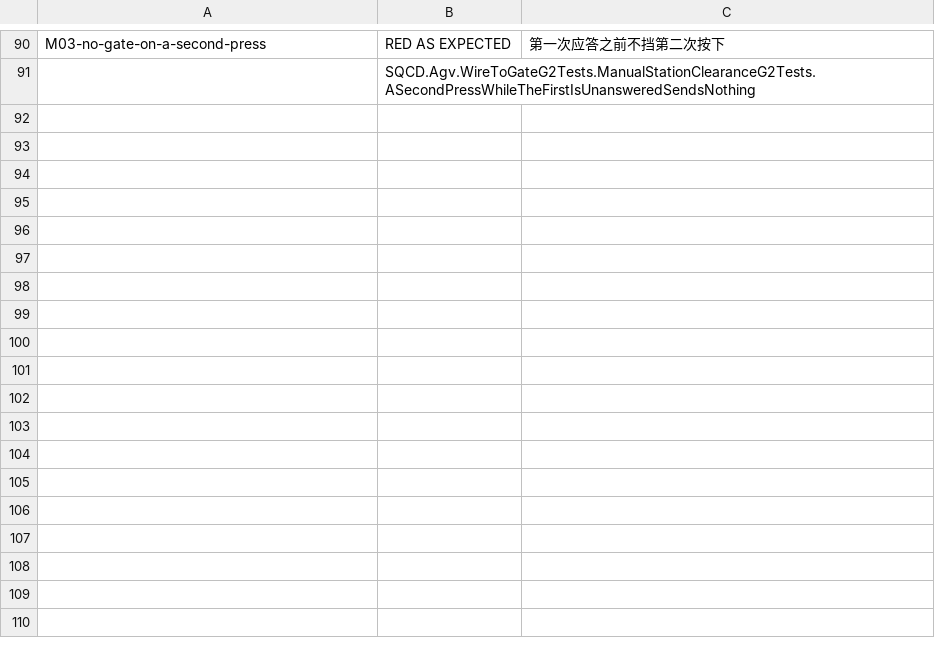
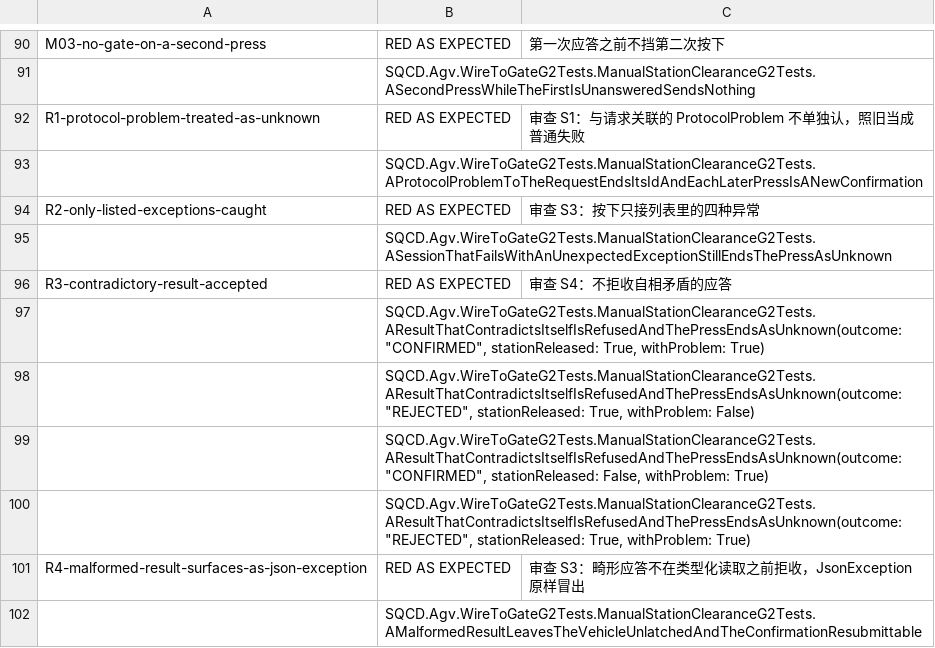
Before and after one commit to trytoreachpeak0/8005-agv-onboard-hmi, a TSV file: evidence/hmi-221/mutations/summary.tsv, drawn as a sheet; only a part is shown, gaps mark what is left out.

```diff
--- a/evidence/hmi-221/mutations/summary.tsv
+++ b/evidence/hmi-221/mutations/summary.tsv
@@ -91 +91,12 @@ M03-no-gate-on-a-second-press	RED AS EXPECTED	第一次应答之前不挡第二
 	SQCD.Agv.WireToGateG2Tests.ManualStationClearanceG2Tests.ASecondPressWhileTheFirstIsUnansweredSendsNothing
+R1-protocol-problem-treated-as-unknown	RED AS EXPECTED	审查 S1：与请求关联的 ProtocolProblem 不单独认，照旧当成普通失败
+	SQCD.Agv.WireToGateG2Tests.ManualStationClearanceG2Tests.AProtocolProblemToTheRequestEndsItsIdAndEachLaterPressIsANewConfirmation
+R2-only-listed-exceptions-caught	RED AS EXPECTED	审查 S3：按下只接列表里的四种异常
+	SQCD.Agv.WireToGateG2Tests.ManualStationClearanceG2Tests.ASessionThatFailsWithAnUnexpectedExceptionStillEndsThePressAsUnknown
+R3-contradictory-result-accepted	RED AS EXPECTED	审查 S4：不拒收自相矛盾的应答
+	SQCD.Agv.WireToGateG2Tests.ManualStationClearanceG2Tests.AResultThatContradictsItselfIsRefusedAndThePressEndsAsUnknown(outcome: "CONFIRMED", stationReleased: True, withProblem: True)
+	SQCD.Agv.WireToGateG2Tests.ManualStationClearanceG2Tests.AResultThatContradictsItselfIsRefusedAndThePressEndsAsUnknown(outcome: "REJECTED", stationReleased: True, withProblem: False)
+	SQCD.Agv.WireToGateG2Tests.ManualStationClearanceG2Tests.AResultThatContradictsItselfIsRefusedAndThePressEndsAsUnknown(outcome: "CONFIRMED", stationReleased: False, withProblem: True)
+	SQCD.Agv.WireToGateG2Tests.ManualStationClearanceG2Tests.AResultThatContradictsItselfIsRefusedAndThePressEndsAsUnknown(outcome: "REJECTED", stationReleased: True, withProblem: True)
+R4-malformed-result-surfaces-as-json-exception	RED AS EXPECTED	审查 S3：畸形应答不在类型化读取之前拒收，JsonException 原样冒出
+	SQCD.Agv.WireToGateG2Tests.ManualStationClearanceG2Tests.AMalformedResultLeavesTheVehicleUnlatchedAndTheConfirmationResubmittable
```
Also changed, not shown: 16 other files.
